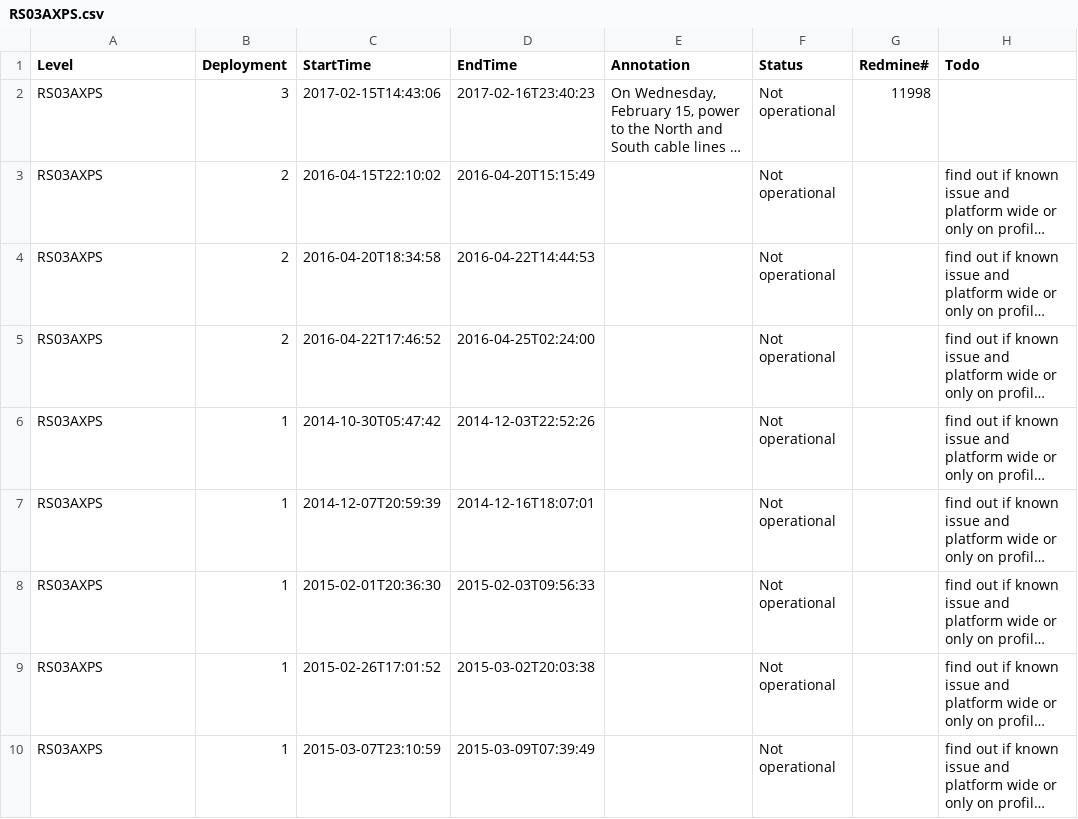
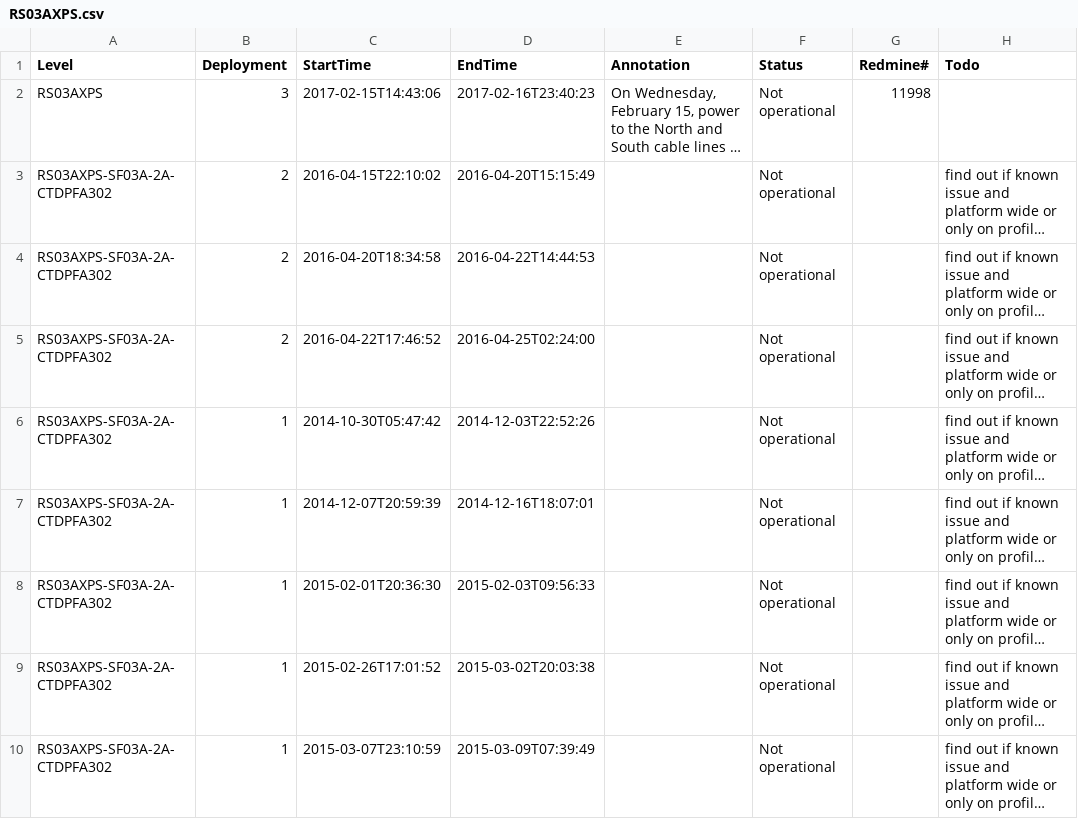
Before and after one commit to crisien/annotations, a CSV file: RS03AXPS/RS03AXPS.csv, drawn as a sheet; only a part is shown; long unchanged cells end in …; the diff covers the shown part only; the diff names each change by its address in the sheet, - before the commit and + after, or states it on an @@ line.

```diff
--- a/RS03AXPS/RS03AXPS.csv
+++ b/RS03AXPS/RS03AXPS.csv
-A3:A10 (Level): RS03AXPS
+A3:A10 (Level): RS03AXPS-SF03A-2A-CTDPFA302
```
Also changed, not shown: 3 added rows and 4 edited cells elsewhere in this file, RS03AXPS/RS03AXPS-SF03A-2A-CTDPFA302/streamed-ctdpf_sbe43_sample.csv.
